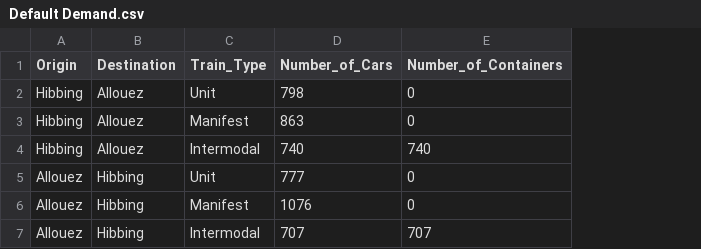
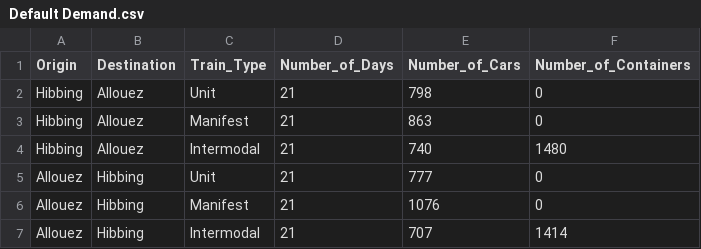
Before and after one commit to NREL/altrios, a CSV file: python/altrios/resources/Default Demand.csv, drawn as a sheet; addresses are those after the commit; the diff names each change by its address in the sheet, - before the commit and + after, or states it on an @@ line.

```diff
--- a/python/altrios/resources/Default Demand.csv
+++ b/python/altrios/resources/Default Demand.csv
+column D (Number_of_Days), rows 2-7: all 21
-F4 (Number_of_Containers): 740
+F4 (Number_of_Containers): 1480
-F7 (Number_of_Containers): 707
+F7 (Number_of_Containers): 1414
```
Also changed, not shown: 11 other files.
